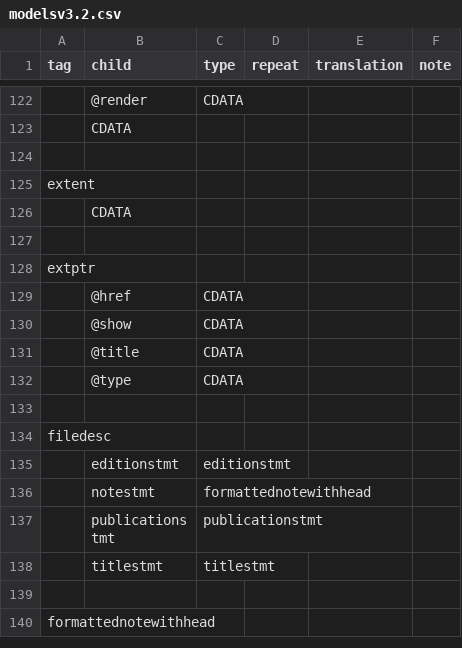
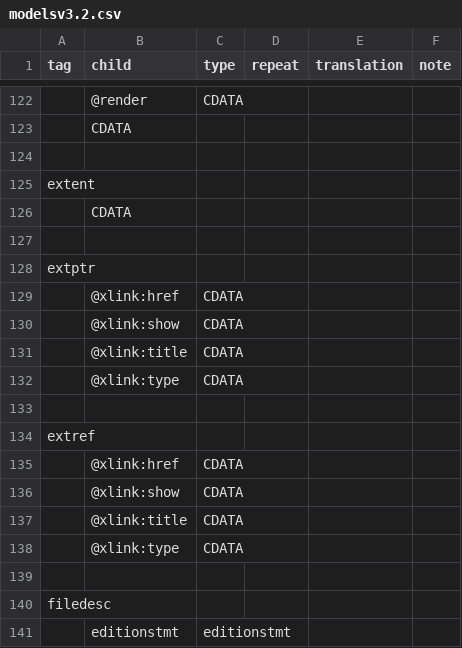
Before and after one commit to nyudlts/fadesign_29-data-model, a CSV file: modelsv3.2.csv, drawn as a sheet; only a part is shown, gaps mark what is left out; the shorter side is filled out with more unchanged rows.

Commit message:
adding extref to model, adding xlink namespace to extptr

```diff
--- a/modelsv3.2.csv
+++ b/modelsv3.2.csv
@@ -128,6 +128,12 @@ extent,,,,,
 extptr,,,,,
-,@href,CDATA,,,
-,@show,CDATA,,,
-,@title,CDATA,,,
-,@type,CDATA,,,
+,@xlink:href,CDATA,,,
+,@xlink:show,CDATA,,,
+,@xlink:title,CDATA,,,
+,@xlink:type,CDATA,,,
+,,,,,
+extref,,,,,
+,@xlink:href,CDATA,,,
+,@xlink:show,CDATA,,,
+,@xlink:title,CDATA,,,
+,@xlink:type,CDATA,,,
 ,,,,,
```
